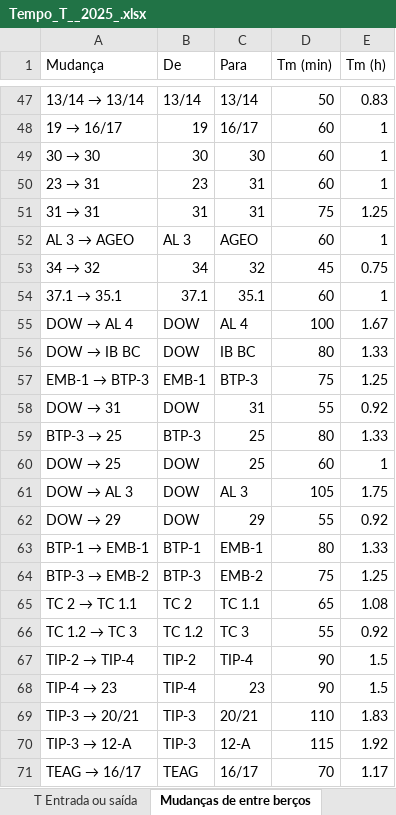
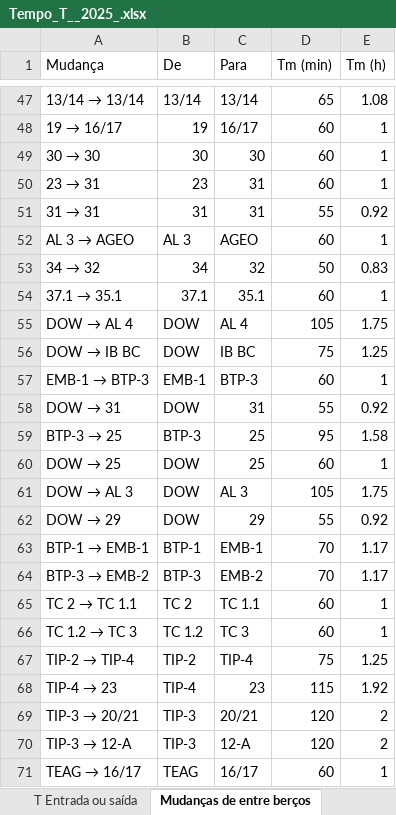
Before and after one commit to RFVB16/e2d-motor, an Excel workbook: codigo_referencia/inputs/Tempo_T__2025_.xlsx, sheet Mudanças de entre berços, drawn as a sheet; only a part is shown, gaps mark what is left out; values as stored, in another font and other column widths than the file's, no cell formats; the diff covers the shown part only; the diff names each change by its address in the sheet, - before the commit and + after, or states it on an @@ line.

```diff
--- a/codigo_referencia/inputs/Tempo_T__2025_.xlsx (sheet Mudanças de entre berços)
+++ b/codigo_referencia/inputs/Tempo_T__2025_.xlsx (sheet Mudanças de entre berços)
-D47 (Tm (min)): 50
+D47 (Tm (min)): 65
-E47 (Tm (h)): 0.83
+E47 (Tm (h)): 1.08
-D51 (Tm (min)): 75
+D51 (Tm (min)): 55
-E51 (Tm (h)): 1.25
+E51 (Tm (h)): 0.92
-D53 (Tm (min)): 45
+D53 (Tm (min)): 50
-E53 (Tm (h)): 0.75
+E53 (Tm (h)): 0.83
-D55 (Tm (min)): 100
+D55 (Tm (min)): 105
-E55 (Tm (h)): 1.67
+E55 (Tm (h)): 1.75
-D56 (Tm (min)): 80
+D56 (Tm (min)): 75
-E56 (Tm (h)): 1.33
+E56 (Tm (h)): 1.25
-D57 (Tm (min)): 75
+D57 (Tm (min)): 60
-E57 (Tm (h)): 1.25
+E57 (Tm (h)): 1
-D59 (Tm (min)): 80
+D59 (Tm (min)): 95
-E59 (Tm (h)): 1.33
+E59 (Tm (h)): 1.58
-D63 (Tm (min)): 80
+D63 (Tm (min)): 70
-E63 (Tm (h)): 1.33
+E63 (Tm (h)): 1.17
-D64 (Tm (min)): 75
+D64 (Tm (min)): 70
-E64 (Tm (h)): 1.25
+E64 (Tm (h)): 1.17
-D65 (Tm (min)): 65
+D65 (Tm (min)): 60
-E65 (Tm (h)): 1.08
+E65 (Tm (h)): 1
-D66 (Tm (min)): 55
+D66 (Tm (min)): 60
-E66 (Tm (h)): 0.92
+E66 (Tm (h)): 1
-D67 (Tm (min)): 90
+D67 (Tm (min)): 75
-E67 (Tm (h)): 1.5
+E67 (Tm (h)): 1.25
-D68 (Tm (min)): 90
+D68 (Tm (min)): 115
-E68 (Tm (h)): 1.5
+E68 (Tm (h)): 1.92
-D69 (Tm (min)): 110
+D69 (Tm (min)): 120
-E69 (Tm (h)): 1.83
+E69 (Tm (h)): 2
-D70 (Tm (min)): 115
+D70 (Tm (min)): 120
-E70 (Tm (h)): 1.92
+E70 (Tm (h)): 2
-D71 (Tm (min)): 70
+D71 (Tm (min)): 60
-E71 (Tm (h)): 1.17
+E71 (Tm (h)): 1
```
Also changed, not shown: 87 added rows, 1 removed row and 221 edited cells elsewhere in this sheet, sheet T Entrada ou saída, cell formats, codigo_referencia/motor_e2d/inputs/Tempo_T__2025_.xlsx, 4 other files.
